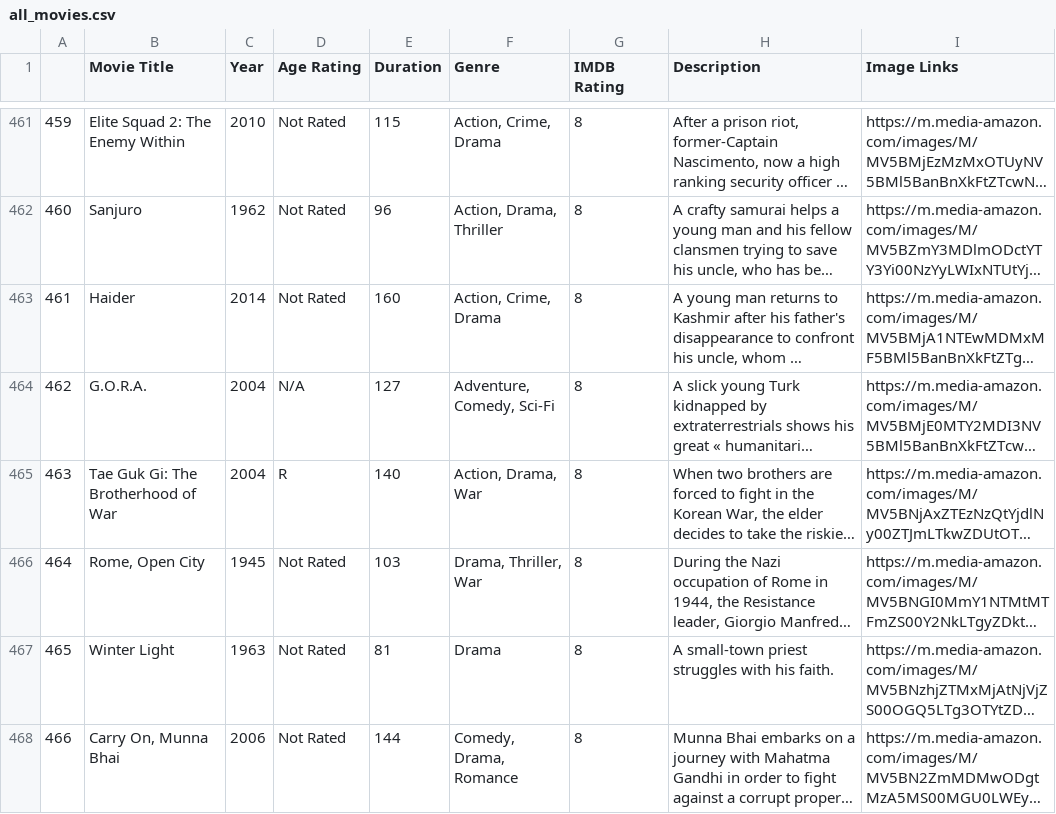
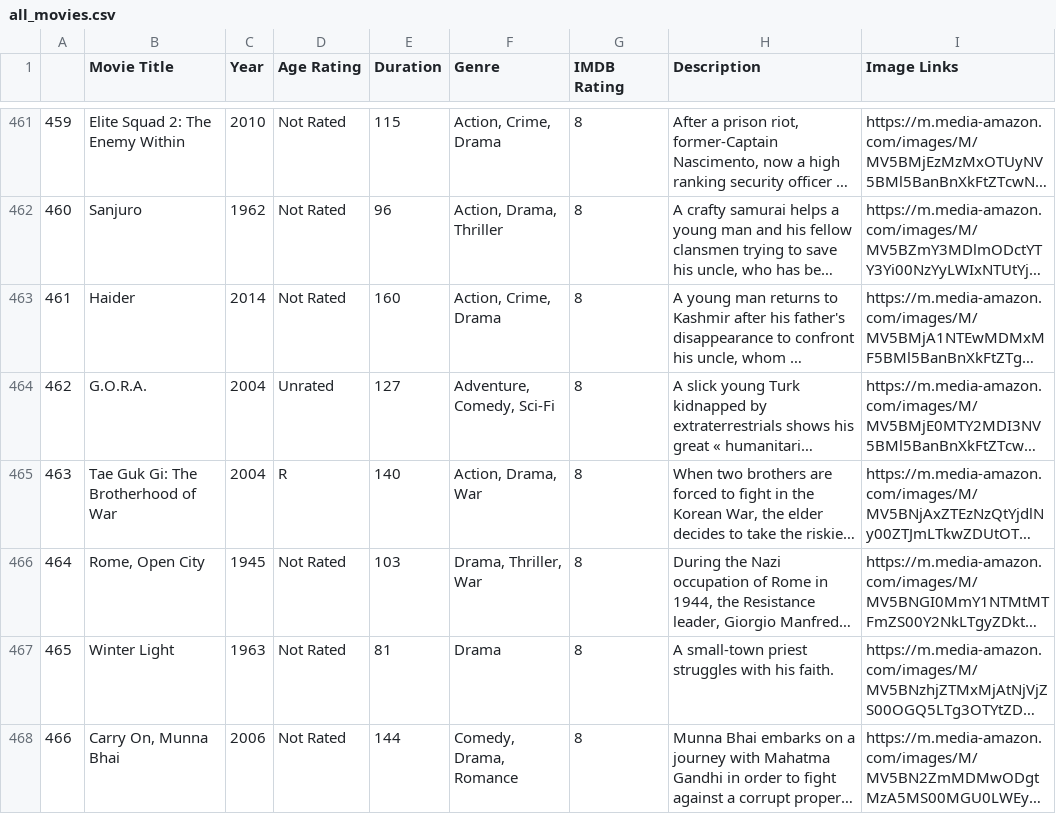
Before and after one commit to CosmicAlison/movie_recom, a CSV file: backend/all_movies.csv, drawn as a sheet; only a part is shown, gaps mark what is left out; long unchanged cells end in …; the diff covers the shown part only; the diff names each change by its address in the sheet, - before the commit and + after, or states it on an @@ line.

```diff
--- a/backend/all_movies.csv
+++ b/backend/all_movies.csv
-D464 (Age Rating): N/A
+D464 (Age Rating): Unrated
```
Also changed, not shown: 15 edited cells elsewhere in this file, 6 other files.
